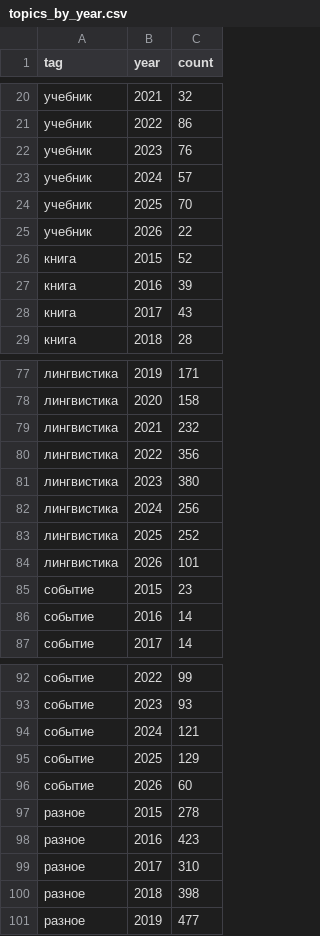
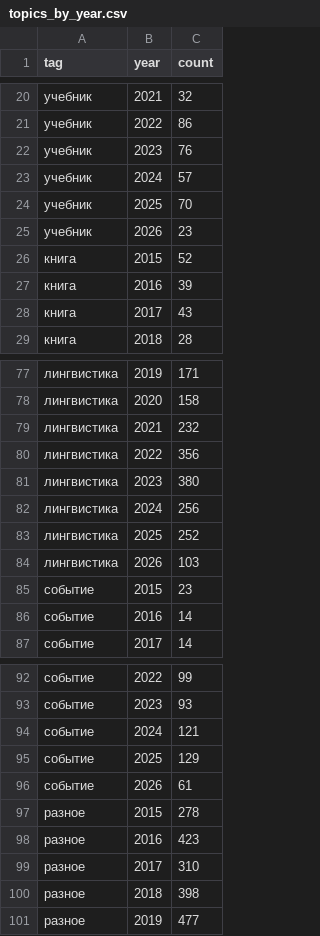
Before and after one commit to gasyoun/IndologyScholars, a CSV file: vk-ors/data/processed/topics_by_year.csv, drawn as a sheet; only a part is shown, gaps mark what is left out; the diff names each change by its address in the sheet, - before the commit and + after, or states it on an @@ line.

```diff
--- a/vk-ors/data/processed/topics_by_year.csv
+++ b/vk-ors/data/processed/topics_by_year.csv
-C25 (count): 22
+C25 (count): 23
-C84 (count): 101
+C84 (count): 103
-C96 (count): 60
+C96 (count): 61
```
Also changed, not shown: vk-ors/data/processed/post_terms.csv, vk-ors/data/processed/top_posts_by_likes.csv, 15 other files.
